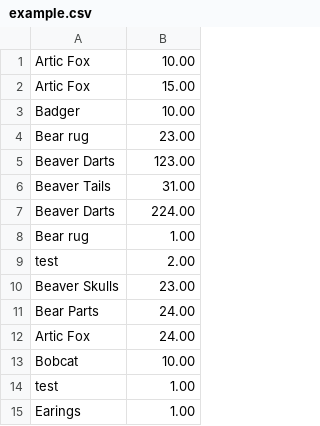
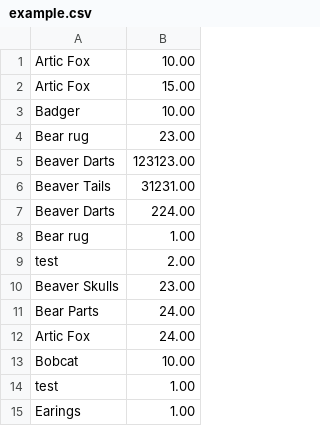
Before and after one commit to FurSale/Intermountainfurharvesters, a CSV file: pages/items/example.csv, drawn as a sheet.

```diff
--- a/pages/items/example.csv
+++ b/pages/items/example.csv
@@ -4,4 +4,4 @@ Badger,10.00
 "Bear rug",23.00
-"Beaver Darts",123.00
-"Beaver Tails",31.00
+"Beaver Darts",123123.00
+"Beaver Tails",31231.00
 "Beaver Darts",224.00
```
Also changed, not shown: 2 other files.
